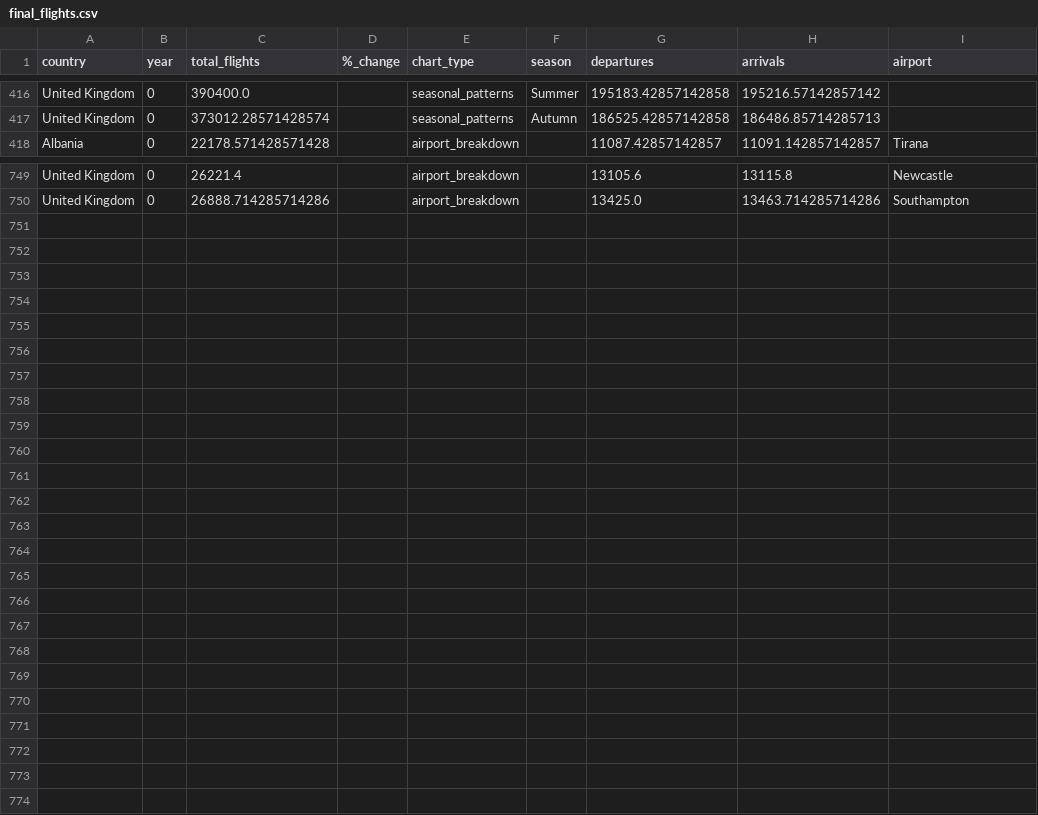
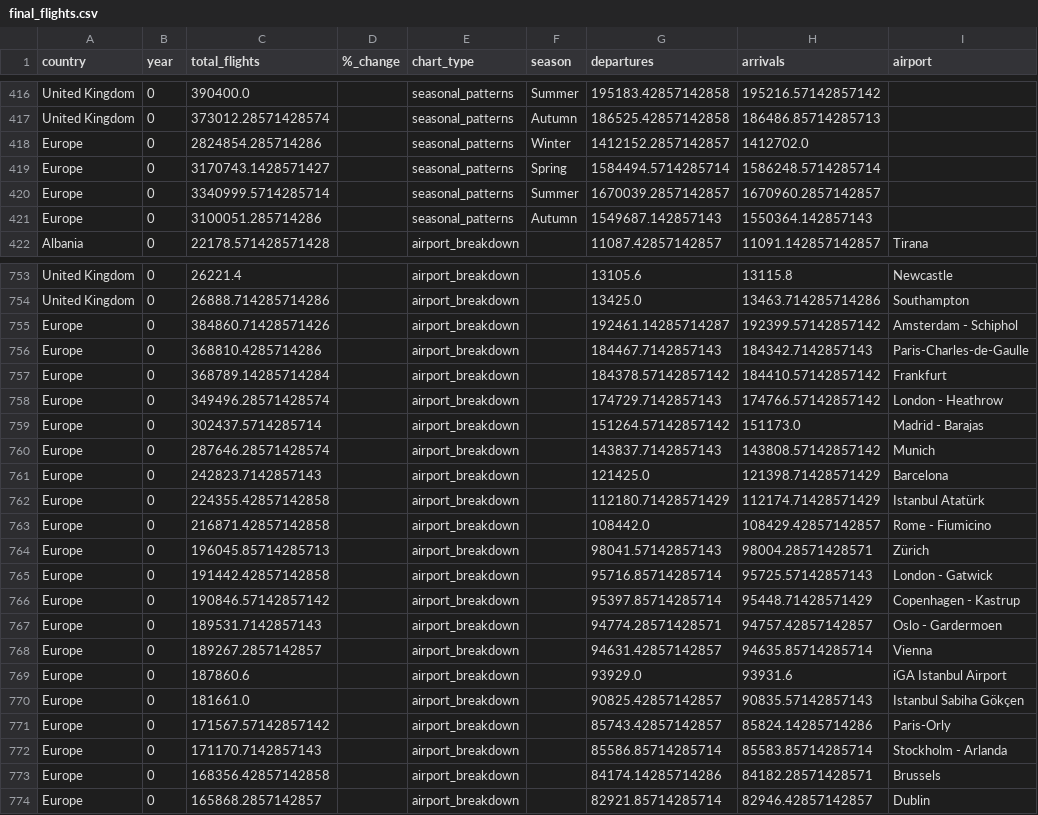
Before and after one commit to alicja-koziel/flights-repo, a CSV file: final_flights.csv, drawn as a sheet; only a part is shown, gaps mark what is left out.

Commit message:
Add files via upload

```diff
--- a/final_flights.csv
+++ b/final_flights.csv
@@ -417,2 +417,6 @@ United Kingdom,0,390400.0,,seasonal_patterns,Summer,195183.42857142858,195216.57
 United Kingdom,0,373012.28571428574,,seasonal_patterns,Autumn,186525.42857142858,186486.85714285713,
+Europe,0,2824854.285714286,,seasonal_patterns,Winter,1412152.2857142857,1412702.0,
+Europe,0,3170743.1428571427,,seasonal_patterns,Spring,1584494.5714285714,1586248.5714285714,
+Europe,0,3340999.5714285714,,seasonal_patterns,Summer,1670039.2857142857,1670960.2857142857,
+Europe,0,3100051.285714286,,seasonal_patterns,Autumn,1549687.142857143,1550364.142857143,
 Albania,0,22178.571428571428,,airport_breakdown,,11087.42857142857,11091.142857142857,Tirana
@@ -750 +754,21 @@ United Kingdom,0,26221.4,,airport_breakdown,,13105.6,13115.8,Newcastle
 United Kingdom,0,26888.714285714286,,airport_breakdown,,13425.0,13463.714285714286,Southampton
+Europe,0,384860.71428571426,,airport_breakdown,,192461.14285714287,192399.57142857142,Amsterdam - Schiphol
+Europe,0,368810.4285714286,,airport_breakdown,,184467.7142857143,184342.7142857143,Paris-Charles-de-Gaulle
+Europe,0,368789.14285714284,,airport_breakdown,,184378.57142857142,184410.57142857142,Frankfurt
+Europe,0,349496.28571428574,,airport_breakdown,,174729.7142857143,174766.57142857142,London - Heathrow
+Europe,0,302437.5714285714,,airport_breakdown,,151264.57142857142,151173.0,Madrid - Barajas
+Europe,0,287646.28571428574,,airport_breakdown,,143837.7142857143,143808.57142857142,Munich
+Europe,0,242823.7142857143,,airport_breakdown,,121425.0,121398.71428571429,Barcelona
+Europe,0,224355.42857142858,,airport_breakdown,,112180.71428571429,112174.71428571429,Istanbul Atatürk
+Europe,0,216871.42857142858,,airport_breakdown,,108442.0,108429.42857142857,Rome - Fiumicino
+Europe,0,196045.85714285713,,airport_breakdown,,98041.57142857143,98004.28571428571,Zürich
+Europe,0,191442.42857142858,,airport_breakdown,,95716.85714285714,95725.57142857143,London - Gatwick
+Europe,0,190846.57142857142,,airport_breakdown,,95397.85714285714,95448.71428571429,Copenhagen - Kastrup
+Europe,0,189531.7142857143,,airport_breakdown,,94774.28571428571,94757.42857142857,Oslo - Gardermoen
+Europe,0,189267.2857142857,,airport_breakdown,,94631.42857142857,94635.85714285714,Vienna
+Europe,0,187860.6,,airport_breakdown,,93929.0,93931.6,iGA Istanbul Airport
+Europe,0,181661.0,,airport_breakdown,,90825.42857142857,90835.57142857143,Istanbul Sabiha Gökçen
+Europe,0,171567.57142857142,,airport_breakdown,,85743.42857142857,85824.14285714286,Paris-Orly
+Europe,0,171170.7142857143,,airport_breakdown,,85586.85714285714,85583.85714285714,Stockholm - Arlanda
+Europe,0,168356.42857142858,,airport_breakdown,,84174.14285714286,84182.28571428571,Brussels
+Europe,0,165868.2857142857,,airport_breakdown,,82921.85714285714,82946.42857142857,Dublin
```
